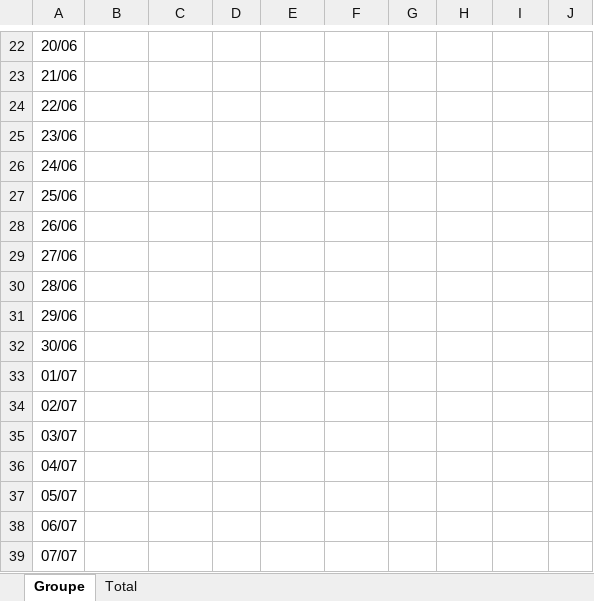
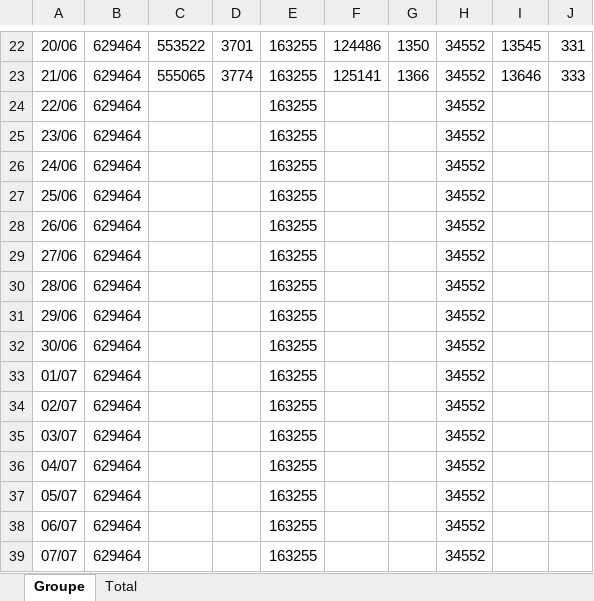
Before and after one commit to Ahhj93/Indicateur-Parcoursup-2023, an Excel workbook: Parcoursup 2023.xlsx, sheet Groupe, drawn as a sheet; only a part is shown, gaps mark what is left out; values as stored, in another font and other column widths than the file's, no borders; the diff covers the shown part only; the diff names each change by its address in the sheet, - before the commit and + after, or states it on an @@ line.

```diff
--- a/Parcoursup 2023.xlsx (sheet Groupe)
+++ b/Parcoursup 2023.xlsx (sheet Groupe)
-B22:B39: (empty)
+B22:B39: 629464
-C22: (empty)
+C22: 553522
-D22: (empty)
+D22: 3701
-E22:E39: (empty)
+E22:E39: 163255
-F22: (empty)
+F22: 124486
-G22: (empty)
+G22: 1350
-H22:H39: (empty)
+H22:H39: 34552
-I22: (empty)
+I22: 13545
-J22: (empty)
+J22: 331
-C23: (empty)
+C23: 555065
-D23: (empty)
+D23: 3774
-F23: (empty)
+F23: 125141
-G23: (empty)
+G23: 1366
-I23: (empty)
+I23: 13646
-J23: (empty)
+J23: 333
```
Also changed, not shown: 36 edited cells elsewhere in this sheet, sheet Total, 3 other files.
